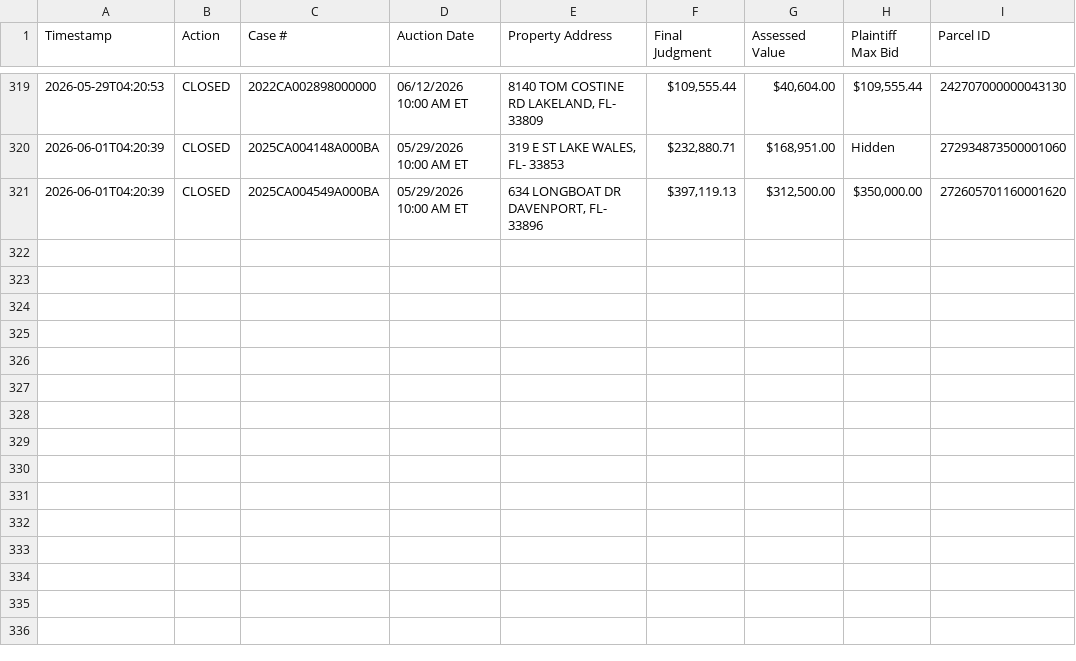
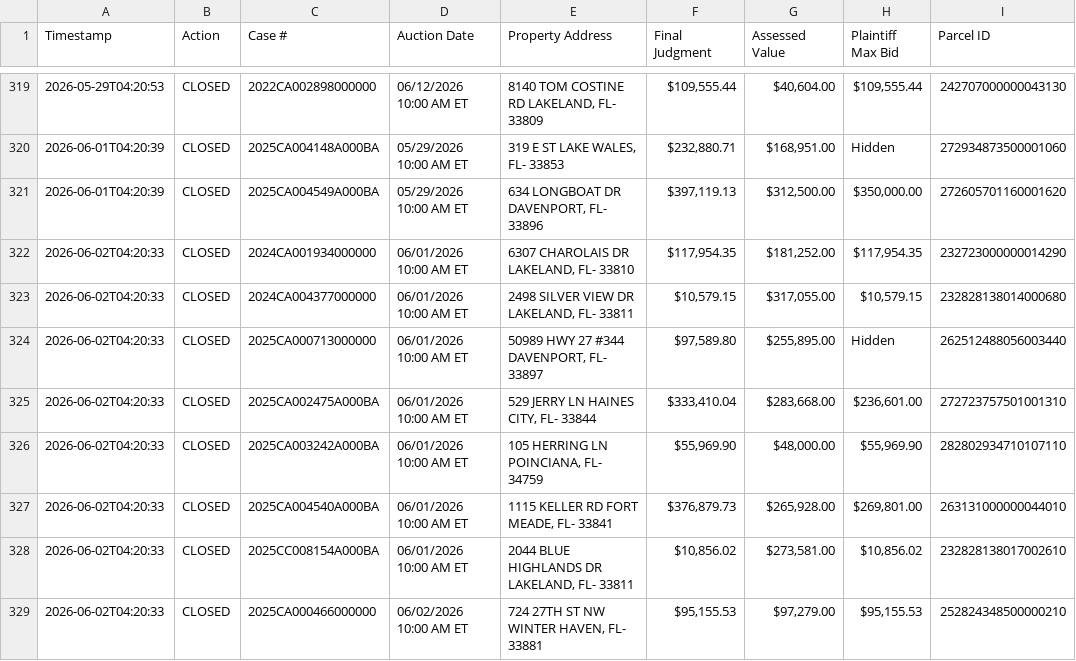
Before and after one commit to figlesias7/realforeclose-polk, a CSV file: data/event_log.csv, drawn as a sheet; only a part is shown, gaps mark what is left out; the diff names each change by its address in the sheet, - before the commit and + after, or states it on an @@ line.

```diff
--- a/data/event_log.csv
+++ b/data/event_log.csv
+row 322: 2026-06-02T04:20:33 | CLOSED | 2024CA001934000000 | 06/01/2026 10:00 AM ET | 6307 CHAROLAIS DR LAKELAND, FL- 33810 | $117,954.35 | $181,252.00 | $117,954.35 | 232723000000014290
+row 323: 2026-06-02T04:20:33 | CLOSED | 2024CA004377000000 | 06/01/2026 10:00 AM ET | 2498 SILVER VIEW DR LAKELAND, FL- 33811 | $10,579.15 | $317,055.00 | $10,579.15 | 232828138014000680
+row 324: 2026-06-02T04:20:33 | CLOSED | 2025CA000713000000 | 06/01/2026 10:00 AM ET | 50989 HWY 27 #344 DAVENPORT, FL- 33897 | $97,589.80 | $255,895.00 | Hidden | 262512488056003440
+row 325: 2026-06-02T04:20:33 | CLOSED | 2025CA002475A000BA | 06/01/2026 10:00 AM ET | 529 JERRY LN HAINES CITY, FL- 33844 | $333,410.04 | $283,668.00 | $236,601.00 | 272723757501001310
+row 326: 2026-06-02T04:20:33 | CLOSED | 2025CA003242A000BA | 06/01/2026 10:00 AM ET | 105 HERRING LN POINCIANA, FL- 34759 | $55,969.90 | $48,000.00 | $55,969.90 | 282802934710107110
+row 327: 2026-06-02T04:20:33 | CLOSED | 2025CA004540A000BA | 06/01/2026 10:00 AM ET | 1115 KELLER RD FORT MEADE, FL- 33841 | $376,879.73 | $265,928.00 | $269,801.00 | 263131000000044010
+row 328: 2026-06-02T04:20:33 | CLOSED | 2025CC008154A000BA | 06/01/2026 10:00 AM ET | 2044 BLUE HIGHLANDS DR LAKELAND, FL- 33811 | $10,856.02 | $273,581.00 | $10,856.02 | 232828138017002610
+row 329: 2026-06-02T04:20:33 | CLOSED | 2025CA000466000000 | 06/02/2026 10:00 AM ET | 724 27TH ST NW WINTER HAVEN, FL- 33881 | $95,155.53 | $97,279.00 | $95,155.53 | 252824348500000210
```
Also changed, not shown: 3 other files.
